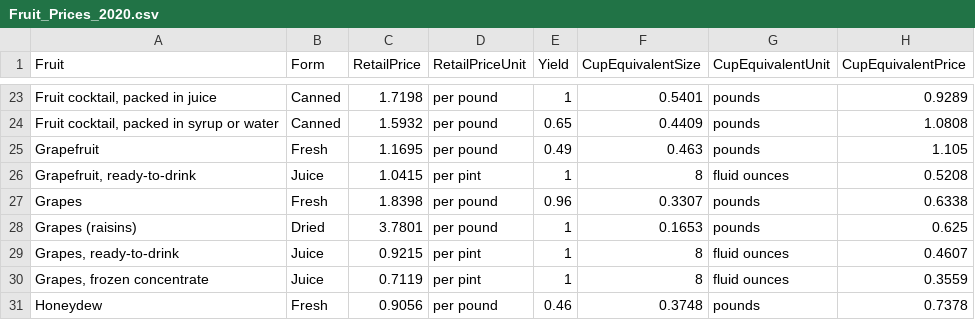
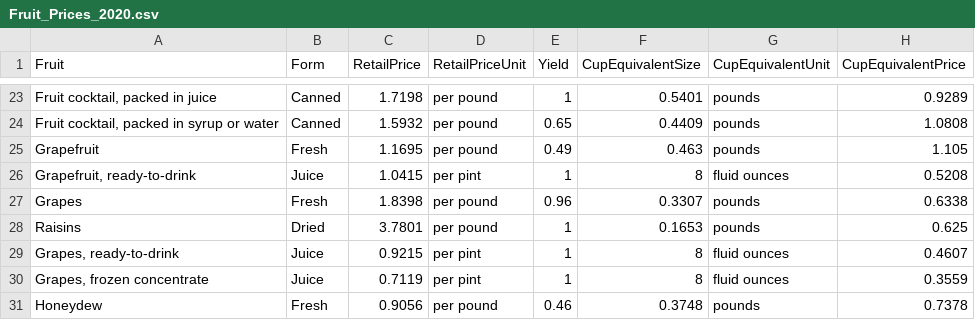
Before and after one commit to cmonjarr/5ADayCost, a CSV file: Fruit_Prices_2020.csv, drawn as a sheet; only a part is shown, gaps mark what is left out.

```diff
--- a/Fruit_Prices_2020.csv
+++ b/Fruit_Prices_2020.csv
@@ -27,3 +27,3 @@ Grapefruit,Fresh,1.1695,per pound,0.49,0.463,pounds,1.105
 Grapes,Fresh,1.8398,per pound,0.96,0.3307,pounds,0.6338
-Grapes (raisins),Dried,3.7801,per pound,1,0.1653,pounds,0.625
+Raisins,Dried,3.7801,per pound,1,0.1653,pounds,0.625
 "Grapes, ready-to-drink",Juice,0.9215,per pint,1,8,fluid ounces,0.4607
```
Also changed, not shown: Fruit_Prices_2022.csv, Fruits_Vegs_Colors.csv, 3 other files.
